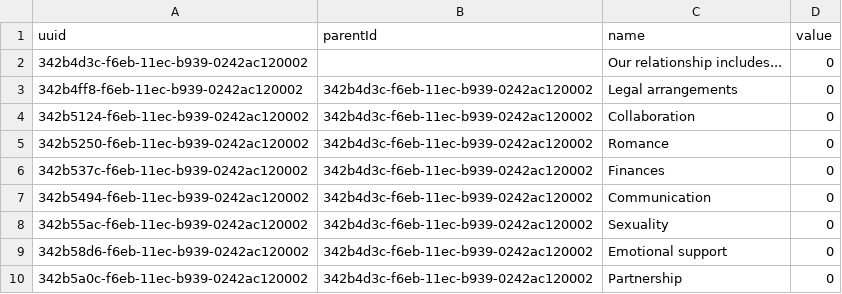
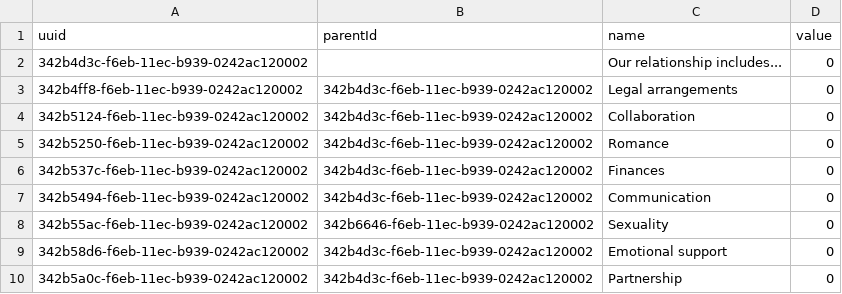
Before and after one commit to duizendnegen/sunburst-smorgasbord, a CSV file: assets/ingredients.csv, drawn as a sheet; only a part is shown.

```diff
--- a/assets/ingredients.csv
+++ b/assets/ingredients.csv
@@ -7,3 +7,3 @@ uuid,parentId,name,value
 342b5494-f6eb-11ec-b939-0242ac120002,342b4d3c-f6eb-11ec-b939-0242ac120002,Communication,0
-342b55ac-f6eb-11ec-b939-0242ac120002,342b4d3c-f6eb-11ec-b939-0242ac120002,Sexuality,0
+342b55ac-f6eb-11ec-b939-0242ac120002,342b6646-f6eb-11ec-b939-0242ac120002,Sexuality,0
 342b58d6-f6eb-11ec-b939-0242ac120002,342b4d3c-f6eb-11ec-b939-0242ac120002,Emotional support,0
```
Also changed, not shown: 1 other file.
